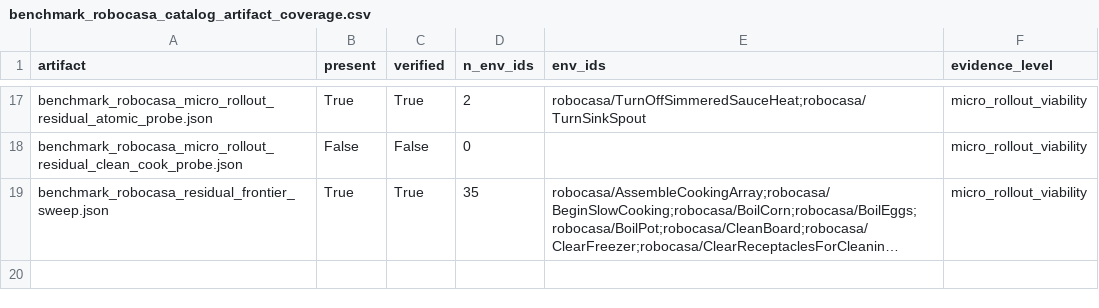
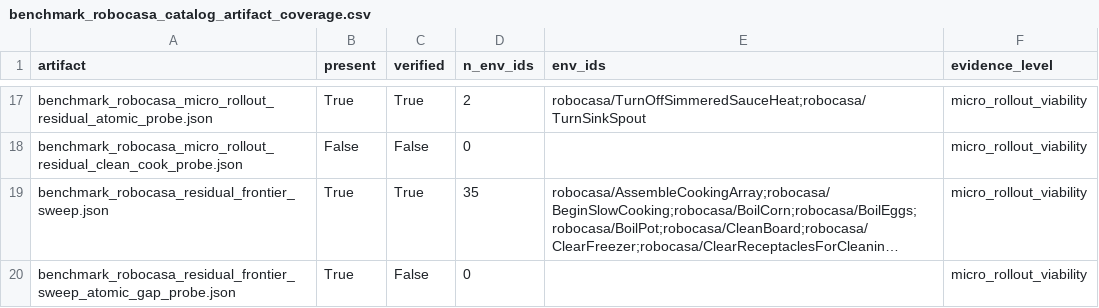
Before and after one commit to Jason-Wang313/best-of-n-wam, a CSV file: results/tables/benchmark_robocasa_catalog_artifact_coverage.csv, drawn as a sheet; only a part is shown, gaps mark what is left out; long unchanged cells end in …; the diff names each change by its address in the sheet, - before the commit and + after, or states it on an @@ line.

Commit message:
Record RoboCasa atomic gap probe

```diff
--- a/results/tables/benchmark_robocasa_catalog_artifact_coverage.csv
+++ b/results/tables/benchmark_robocasa_catalog_artifact_coverage.csv
+row 20: benchmark_robocasa_residual_frontier_sweep_atomic_gap_probe.json | True | False | 0 |  | micro_rollout_viability
```
Also changed, not shown: 36 other files.
